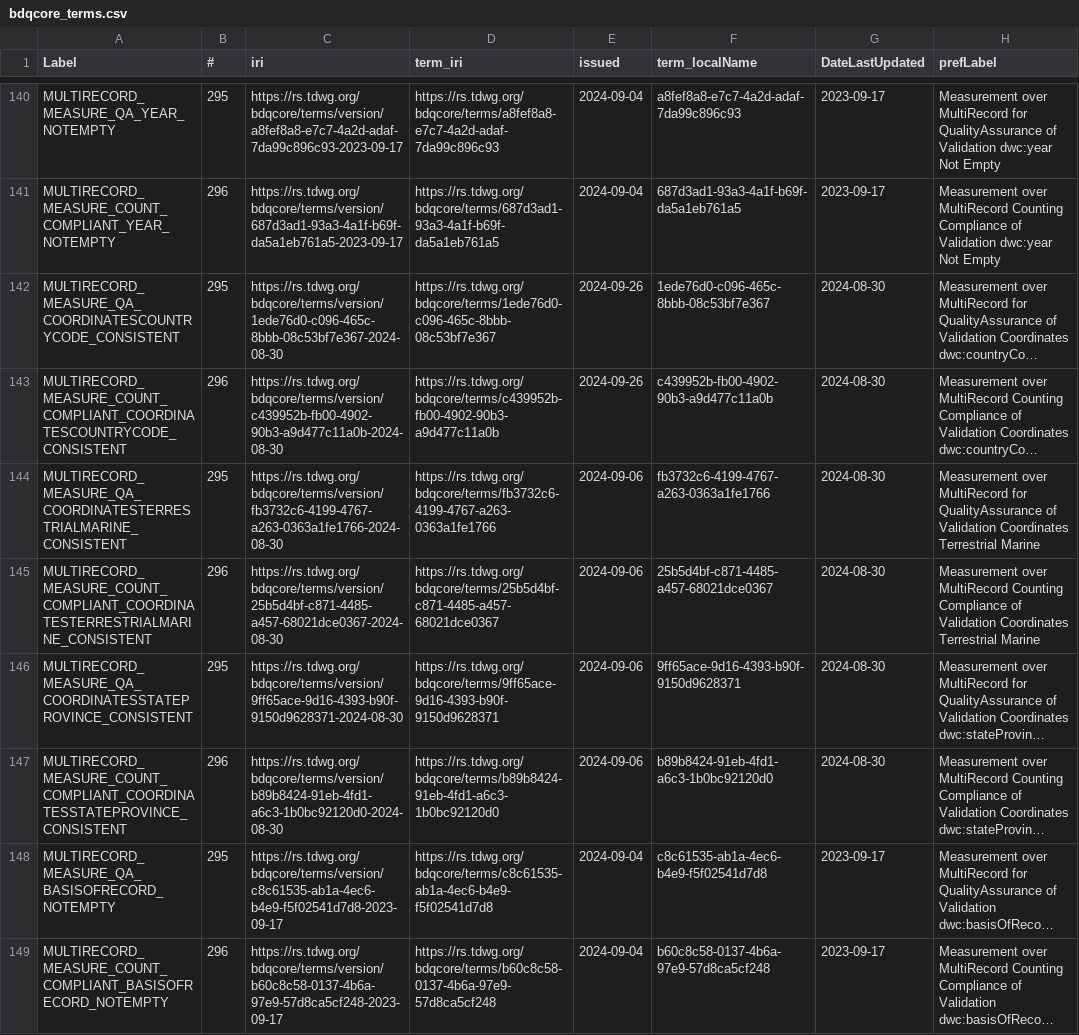
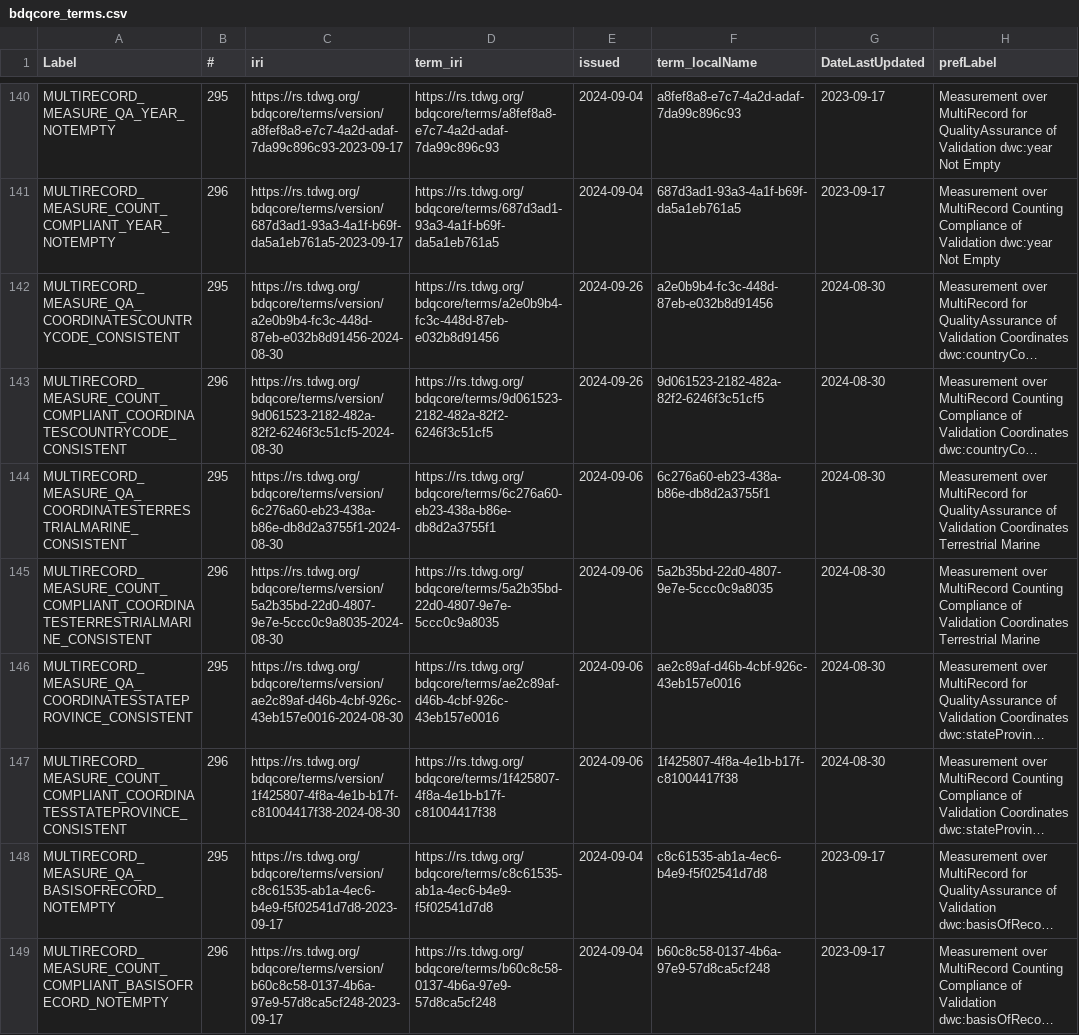
Before and after one commit to tdwg/bdq, a CSV file: tg2/_review/vocabulary/bdqcore_terms.csv, drawn as a sheet; only a part is shown, gaps mark what is left out; long unchanged cells end in …; the diff covers the shown part only; the diff names each change by its address in the sheet, - before the commit and + after, or states it on an @@ line.

```diff
--- a/tg2/_review/vocabulary/bdqcore_terms.csv
+++ b/tg2/_review/vocabulary/bdqcore_terms.csv
-C142 (iri): https://rs.tdwg.org/bdqcore/terms/version/1ede76d0-c096-465c-8bbb-08c53bf7e367-2024-08-30
+C142 (iri): https://rs.tdwg.org/bdqcore/terms/version/a2e0b9b4-fc3c-448d-87eb-e032b8d91456-2024-08-30
-D142 (term_iri): https://rs.tdwg.org/bdqcore/terms/1ede76d0-c096-465c-8bbb-08c53bf7e367
+D142 (term_iri): https://rs.tdwg.org/bdqcore/terms/a2e0b9b4-fc3c-448d-87eb-e032b8d91456
-F142 (term_localName): 1ede76d0-c096-465c-8bbb-08c53bf7e367
+F142 (term_localName): a2e0b9b4-fc3c-448d-87eb-e032b8d91456
-C143 (iri): https://rs.tdwg.org/bdqcore/terms/version/c439952b-fb00-4902-90b3-a9d477c11a0b-2024-08-30
+C143 (iri): https://rs.tdwg.org/bdqcore/terms/version/9d061523-2182-482a-82f2-6246f3c51cf5-2024-08-30
-D143 (term_iri): https://rs.tdwg.org/bdqcore/terms/c439952b-fb00-4902-90b3-a9d477c11a0b
+D143 (term_iri): https://rs.tdwg.org/bdqcore/terms/9d061523-2182-482a-82f2-6246f3c51cf5
-F143 (term_localName): c439952b-fb00-4902-90b3-a9d477c11a0b
+F143 (term_localName): 9d061523-2182-482a-82f2-6246f3c51cf5
-C144 (iri): https://rs.tdwg.org/bdqcore/terms/version/fb3732c6-4199-4767-a263-0363a1fe1766-2024-08-30
+C144 (iri): https://rs.tdwg.org/bdqcore/terms/version/6c276a60-eb23-438a-b86e-db8d2a3755f1-2024-08-30
-D144 (term_iri): https://rs.tdwg.org/bdqcore/terms/fb3732c6-4199-4767-a263-0363a1fe1766
+D144 (term_iri): https://rs.tdwg.org/bdqcore/terms/6c276a60-eb23-438a-b86e-db8d2a3755f1
-F144 (term_localName): fb3732c6-4199-4767-a263-0363a1fe1766
+F144 (term_localName): 6c276a60-eb23-438a-b86e-db8d2a3755f1
-C145 (iri): https://rs.tdwg.org/bdqcore/terms/version/25b5d4bf-c871-4485-a457-68021dce0367-2024-08-30
+C145 (iri): https://rs.tdwg.org/bdqcore/terms/version/5a2b35bd-22d0-4807-9e7e-5ccc0c9a8035-2024-08-30
-D145 (term_iri): https://rs.tdwg.org/bdqcore/terms/25b5d4bf-c871-4485-a457-68021dce0367
+D145 (term_iri): https://rs.tdwg.org/bdqcore/terms/5a2b35bd-22d0-4807-9e7e-5ccc0c9a8035
-F145 (term_localName): 25b5d4bf-c871-4485-a457-68021dce0367
+F145 (term_localName): 5a2b35bd-22d0-4807-9e7e-5ccc0c9a8035
-C146 (iri): https://rs.tdwg.org/bdqcore/terms/version/9ff65ace-9d16-4393-b90f-9150d9628371-2024-08-30
+C146 (iri): https://rs.tdwg.org/bdqcore/terms/version/ae2c89af-d46b-4cbf-926c-43eb157e0016-2024-08-30
-D146 (term_iri): https://rs.tdwg.org/bdqcore/terms/9ff65ace-9d16-4393-b90f-9150d9628371
+D146 (term_iri): https://rs.tdwg.org/bdqcore/terms/ae2c89af-d46b-4cbf-926c-43eb157e0016
-F146 (term_localName): 9ff65ace-9d16-4393-b90f-9150d9628371
+F146 (term_localName): ae2c89af-d46b-4cbf-926c-43eb157e0016
-C147 (iri): https://rs.tdwg.org/bdqcore/terms/version/b89b8424-91eb-4fd1-a6c3-1b0bc92120d0-2024-08-30
+C147 (iri): https://rs.tdwg.org/bdqcore/terms/version/1f425807-4f8a-4e1b-b17f-c81004417f38-2024-08-30
-D147 (term_iri): https://rs.tdwg.org/bdqcore/terms/b89b8424-91eb-4fd1-a6c3-1b0bc92120d0
+D147 (term_iri): https://rs.tdwg.org/bdqcore/terms/1f425807-4f8a-4e1b-b17f-c81004417f38
-F147 (term_localName): b89b8424-91eb-4fd1-a6c3-1b0bc92120d0
+F147 (term_localName): 1f425807-4f8a-4e1b-b17f-c81004417f38
```
Also changed, not shown: 49 edited cells elsewhere in this file, tg2/_review/dist/bdqcore_tests_vertical.csv, tg2/core/TG2_multirecord_measure_tests.csv, 10 other files.
